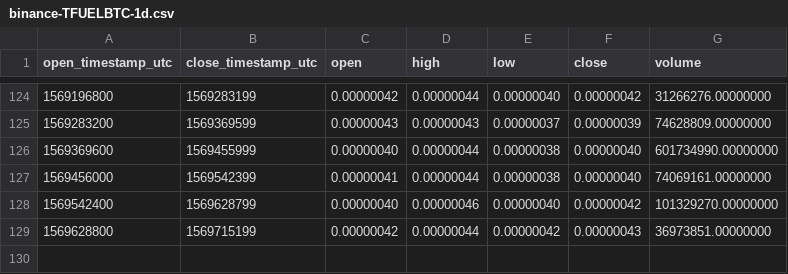
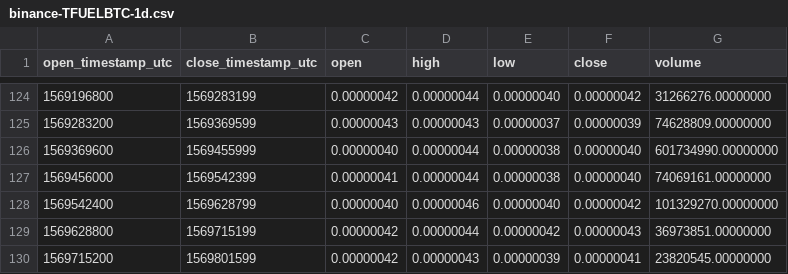
Before and after one commit to cryptobigbro/binance-TFUELBTC, a CSV file: binance-TFUELBTC-1d.csv, drawn as a sheet; only a part is shown, gaps mark what is left out.

```diff
--- a/binance-TFUELBTC-1d.csv
+++ b/binance-TFUELBTC-1d.csv
@@ -129 +129,2 @@ open_timestamp_utc,close_timestamp_utc,open,high,low,close,volume
 1569628800,1569715199,0.00000042,0.00000044,0.00000042,0.00000043,36973851.00000000
+1569715200,1569801599,0.00000042,0.00000043,0.00000039,0.00000041,23820545.00000000
```
Also changed, not shown: binance-TFUELBTC-1h.csv.
